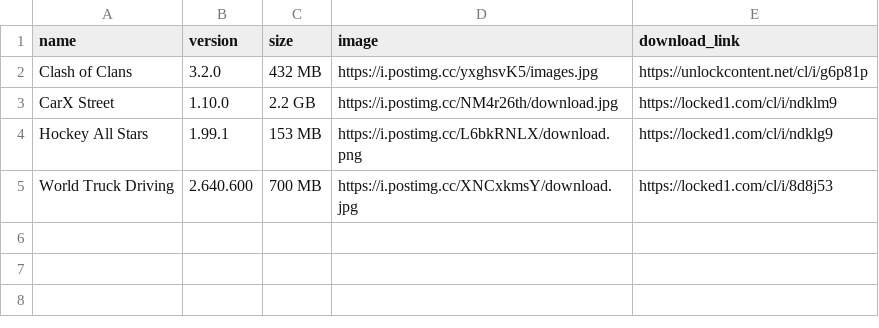
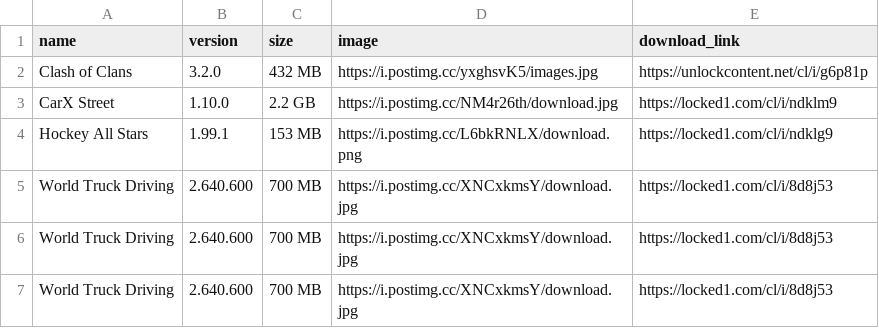
Before and after one commit to SaoulaDjamel/sb1-hvsqjwfa, a CSV file: public/games.csv, drawn as a sheet.

Commit message:
Update games.csv

```diff
--- a/public/games.csv
+++ b/public/games.csv
@@ -5 +5,3 @@ name,version,size,image,download_link
 "World Truck Driving",2.640.600,"700 MB",https://i.postimg.cc/XNCxkmsY/download.jpg,https://locked1.com/cl/i/8d8j53
+"World Truck Driving",2.640.600,"700 MB",https://i.postimg.cc/XNCxkmsY/download.jpg,https://locked1.com/cl/i/8d8j53
+"World Truck Driving",2.640.600,"700 MB",https://i.postimg.cc/XNCxkmsY/download.jpg,https://locked1.com/cl/i/8d8j53
```
